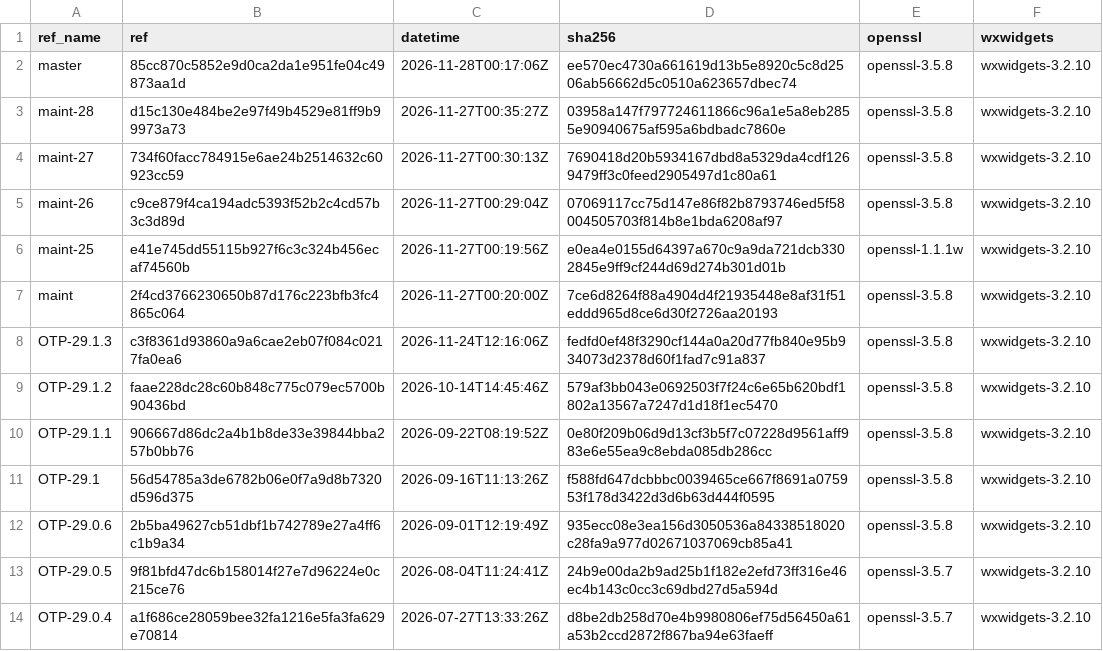
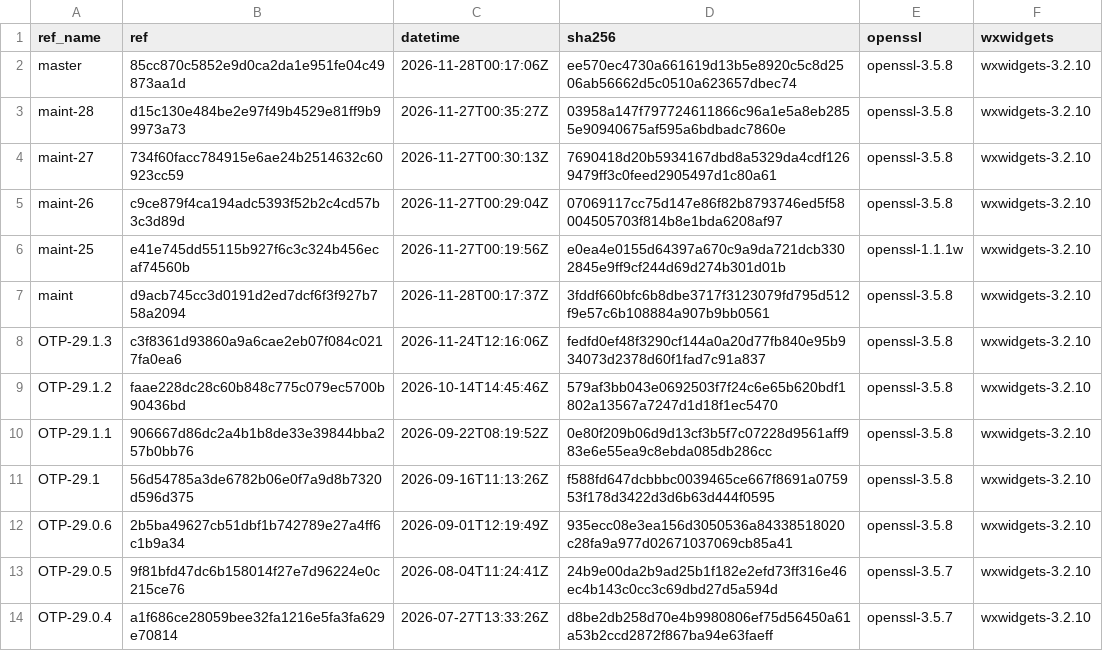
Before and after one commit to erlef/otp_builds, a CSV file: builds/aarch64-apple-darwin.csv, drawn as a sheet; only a part is shown.

```diff
--- a/builds/aarch64-apple-darwin.csv
+++ b/builds/aarch64-apple-darwin.csv
@@ -6,3 +6,3 @@ maint-26,c9ce879f4ca194adc5393f52b2c4cd57b3c3d89d,2026-11-27T00:29:04Z,07069117c
 maint-25,e41e745dd55115b927f6c3c324b456ecaf74560b,2026-11-27T00:19:56Z,e0ea4e0155d64397a670c9a9da721dcb3302845e9ff9cf244d69d274b301d01b,openssl-1.1.1w,wxwidgets-3.2.10
-maint,2f4cd3766230650b87d176c223bfb3fc4865c064,2026-11-27T00:20:00Z,7ce6d8264f88a4904d4f21935448e8af31f51eddd965d8ce6d30f2726aa20193,openssl-3.5.8,wxwidgets-3.2.10
+maint,d9acb745cc3d0191d2ed7dcf6f3f927b758a2094,2026-11-28T00:17:37Z,3fddf660bfc6b8dbe3717f3123079fd795d512f9e57c6b108884a907b9bb0561,openssl-3.5.8,wxwidgets-3.2.10
 OTP-29.1.3,c3f8361d93860a9a6cae2eb07f084c0217fa0ea6,2026-11-24T12:16:06Z,fedfd0ef48f3290cf144a0a20d77fb840e95b934073d2378d60f1fad7c91a837,openssl-3.5.8,wxwidgets-3.2.10
```
